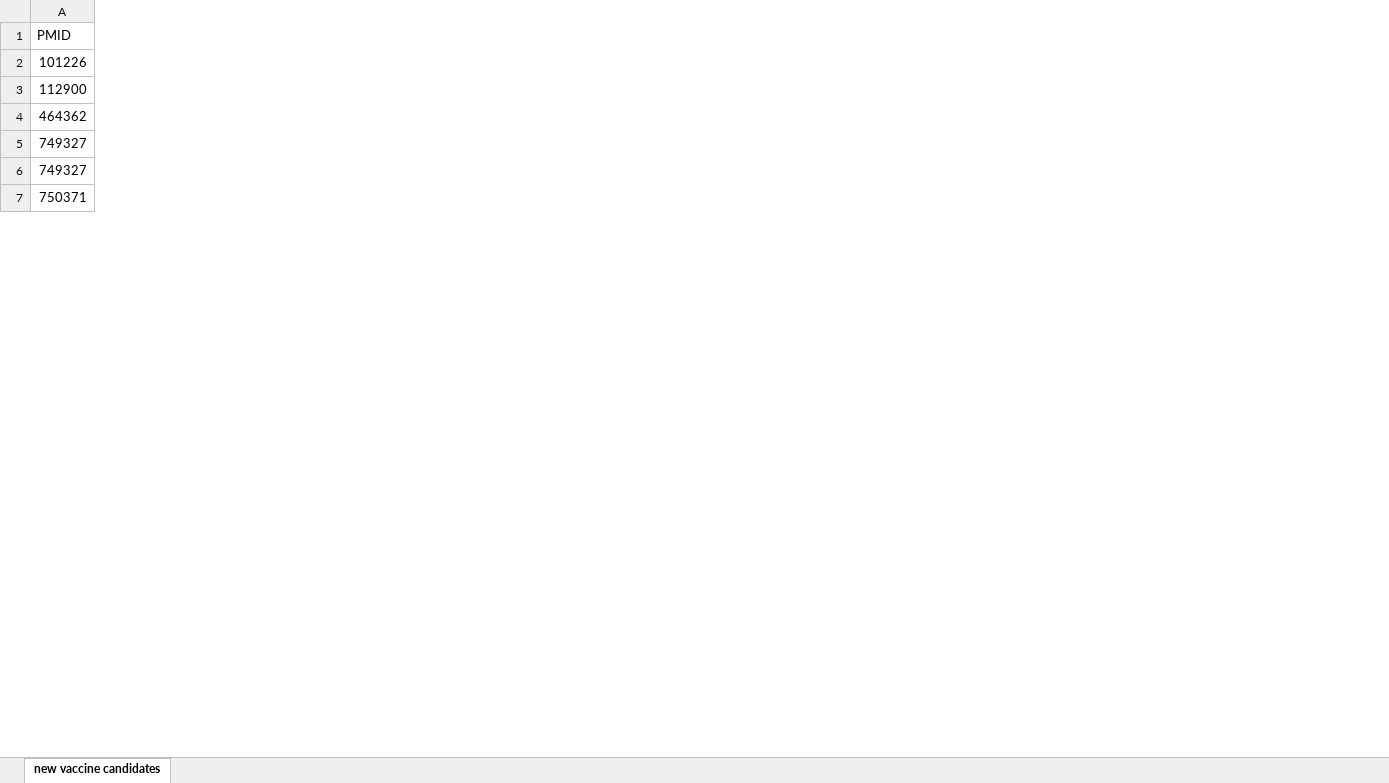
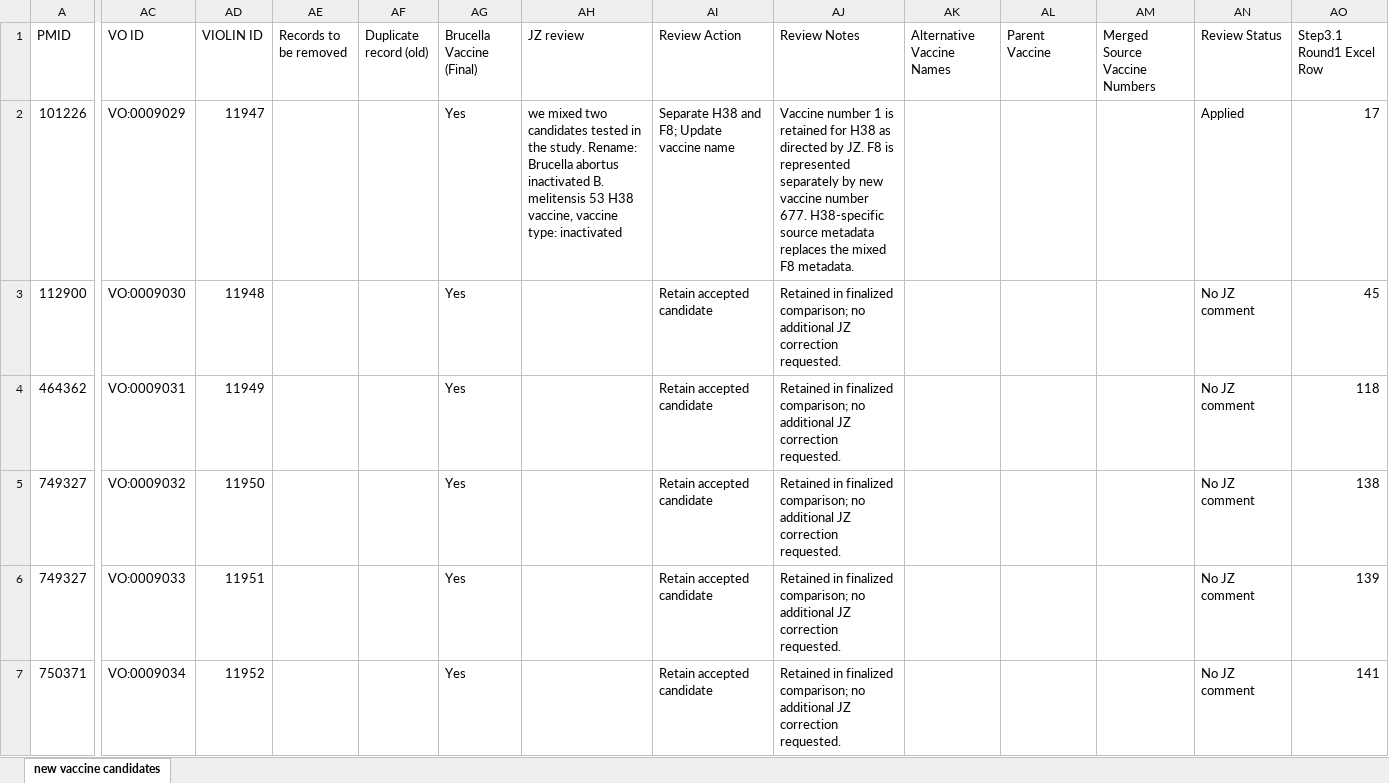
Before and after one commit to Hegroup-Bioinformatics/VaxAgent, an Excel workbook: outputs_Brucella/Step3.2_new_Brucella_vaccines_reviewed.xlsx, sheet new vaccine candidates, drawn as a sheet; only a part is shown, gaps mark what is left out; values as stored, in another font and other column widths than the file's, no cell formats; the diff covers the shown part only; the diff names each change by its address in the sheet, - before the commit and + after, or states it on an @@ line.

Commit message:
Update reviewed Brucella vaccine records

```diff
--- a/outputs_Brucella/Step3.2_new_Brucella_vaccines_reviewed.xlsx (sheet new vaccine candidates)
+++ b/outputs_Brucella/Step3.2_new_Brucella_vaccines_reviewed.xlsx (sheet new vaccine candidates)
+column AC (VO ID), rows 2-7: VO:0009029 | VO:0009030 | VO:0009031 | VO:0009032 | VO:0009033 | VO:0009034
+column AD (VIOLIN ID), rows 2-7: 11947 | 11948 | 11949 | 11950 | 11951 | 11952
+column AE (Records to be removed), empty
+column AF (Duplicate record (old)), empty
+column AG (Brucella Vaccine (Final)), rows 2-7: all Yes
+column AH (JZ review), row 2: we mixed two candidates tested in the study. Rename: Brucella abortus inactivated B. melitensis 53 H38 vaccine, vaccine type: inactivated
+column AI (Review Action), rows 2-7: Separate H38 and F8; Update vaccine name | Retain accepted candidate | Retain accepted candidate | Retain accepted candidate | Retain accepted candidate | Retain accepted candidate
+column AJ (Review Notes), rows 2-7: Vaccine number 1 is retained for H38 as directed by JZ. F8 is represented separately by new vaccine number 677. H38-specific source metadata replaces the mixed F8 metadata. | Retained in finalized comparison; no additional JZ correction requested. | Retained in finalized comparison; no additional JZ correction requested. | Retained in finalized comparison; no additional JZ correction requested. | Retained in finalized comparison; no additional JZ correction requested. | Retained in finalized comparison; no additional JZ correction requested.
+column AK (Alternative Vaccine Names), empty
+column AL (Parent Vaccine), empty
+column AM (Merged Source Vaccine Numbers), empty
+column AN (Review Status), rows 2-7: Applied | No JZ comment | No JZ comment | No JZ comment | No JZ comment | No JZ comment
+column AO (Step3.1 Round1 Excel Row), rows 2-7: 17 | 45 | 118 | 138 | 139 | 141
```
Also changed, not shown: 3 added columns and 12 edited cells elsewhere in this sheet, cell formats.
